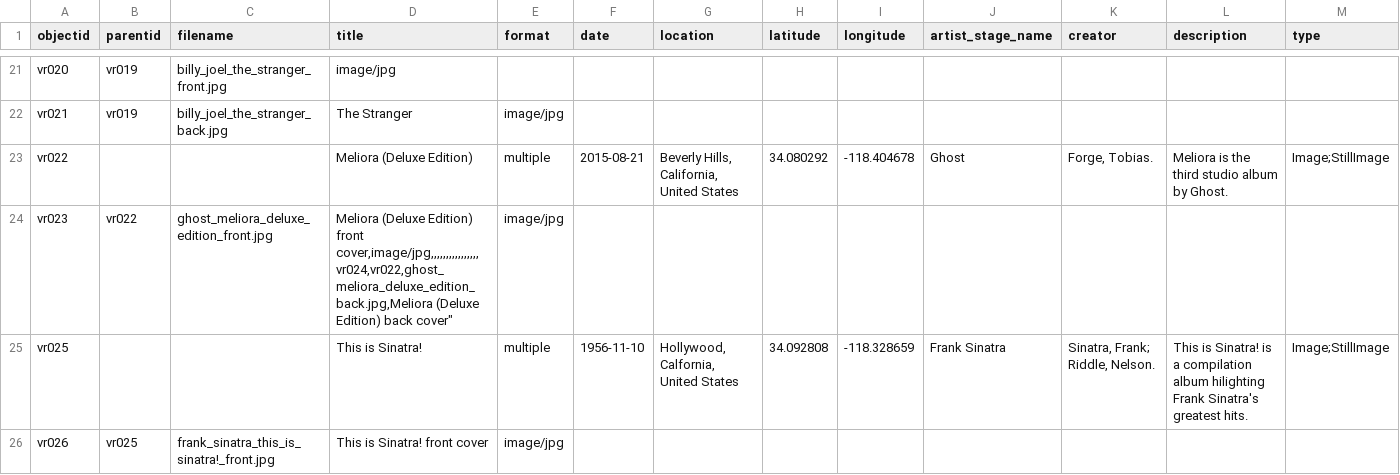
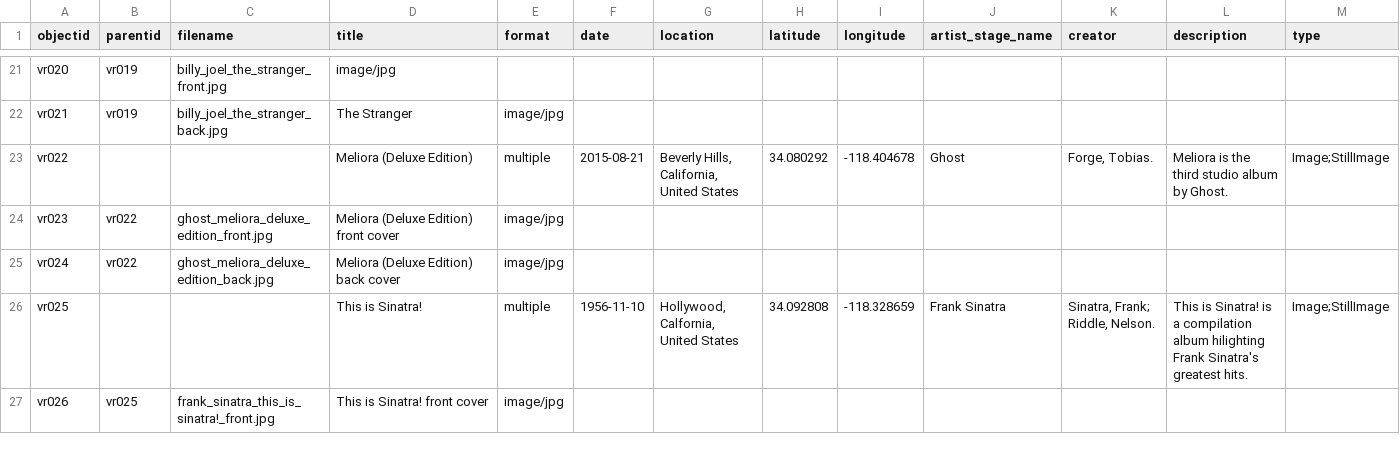
Before and after one commit to aspeas/Delete_when_done, a CSV file: _data/test.csv, drawn as a sheet; only a part is shown, gaps mark what is left out; rows hold the shown columns only; ↵ is a line break in a cell; the diff names each change by its address in the sheet, - before the commit and + after, or states it on an @@ line.

Commit message:
Update test.csv

```diff
--- a/_data/test.csv
+++ b/_data/test.csv
-D24 (title): …Edition) front cover,image/jpg,,,,,,,,,,,,,,,, ↵ vr024,vr022,ghost_meliora_deluxe_edition_back.jpg,Meliora (Deluxe Edition) back cover"
+D24 (title): …Edition) front cover
+row 25: vr024 | vr022 | ghost_meliora_deluxe_edition_back.jpg | Meliora (Deluxe Edition) back cover | image/jpg
```
